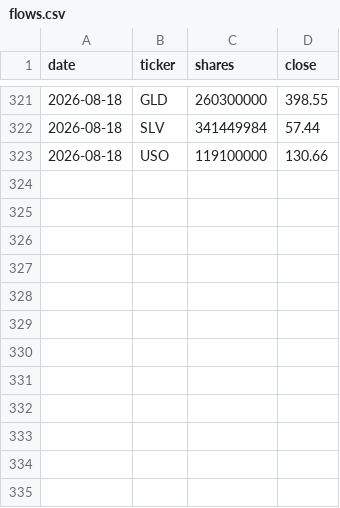
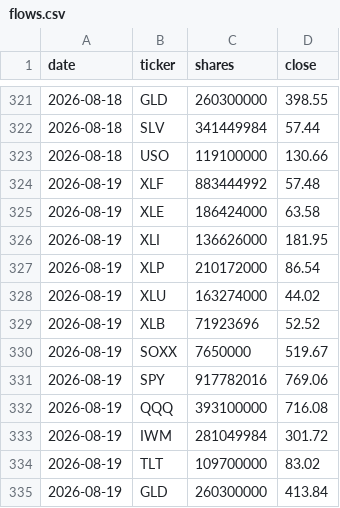
Before and after one commit to Krysson/CapitalMarketsMacro, a CSV file: history/flows.csv, drawn as a sheet; only a part is shown, gaps mark what is left out; the diff names each change by its address in the sheet, - before the commit and + after, or states it on an @@ line.

```diff
--- a/history/flows.csv
+++ b/history/flows.csv
+row 324: 2026-08-19 | XLF | 883444992 | 57.48
+row 325: 2026-08-19 | XLE | 186424000 | 63.58
+row 326: 2026-08-19 | XLI | 136626000 | 181.95
+row 327: 2026-08-19 | XLP | 210172000 | 86.54
+row 328: 2026-08-19 | XLU | 163274000 | 44.02
+row 329: 2026-08-19 | XLB | 71923696 | 52.52
+row 330: 2026-08-19 | SOXX | 7650000 | 519.67
+row 331: 2026-08-19 | SPY | 917782016 | 769.06
+row 332: 2026-08-19 | QQQ | 393100000 | 716.08
+row 333: 2026-08-19 | IWM | 281049984 | 301.72
+row 334: 2026-08-19 | TLT | 109700000 | 83.02
+row 335: 2026-08-19 | GLD | 260300000 | 413.84
```
Also changed, not shown: history/breadth.csv, history/signals.csv.
